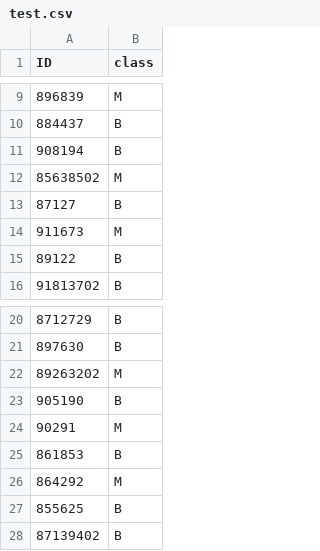
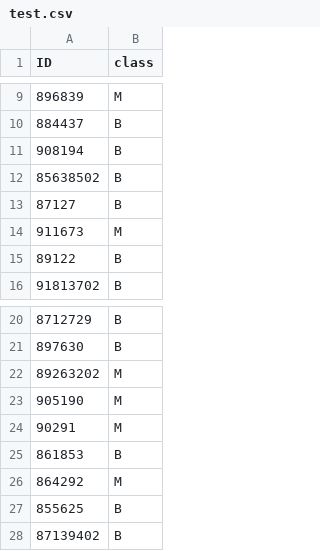
Before and after one commit to dobrev93/Phyton-ML, a CSV file: main/test.csv, drawn as a sheet; only a part is shown, gaps mark what is left out.

```diff
--- a/main/test.csv
+++ b/main/test.csv
@@ -11,3 +11,3 @@ ID,class
 908194,B
-85638502,M
+85638502,B
 87127,B
@@ -22,3 +22,3 @@ ID,class
 89263202,M
-905190,B
+905190,M
 90291,M
```
Also changed, not shown: 2 other files.
